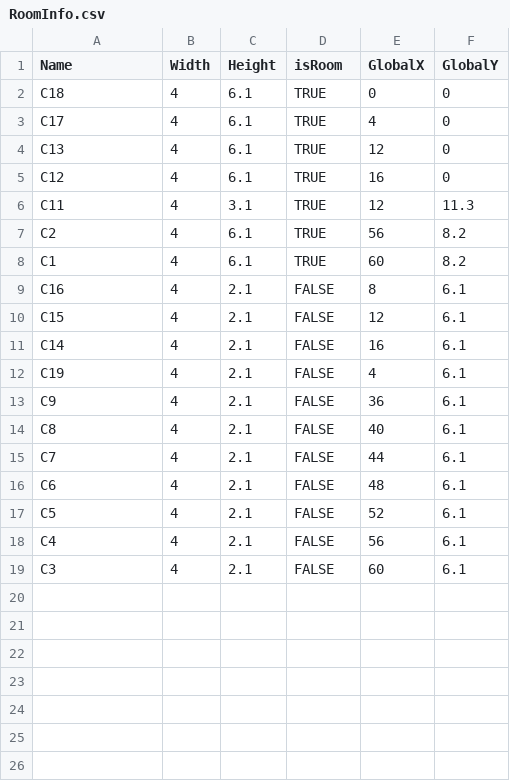
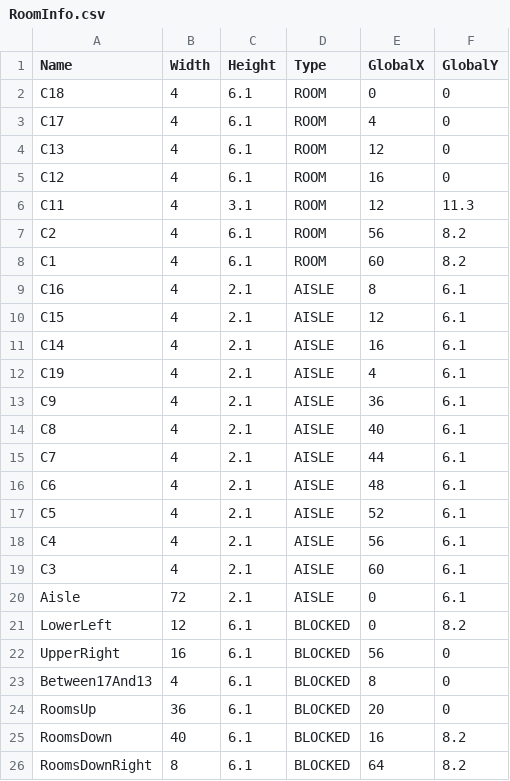
Before and after one commit to isminips/FoodCourt, a CSV file: FoodCourt/assets/RoomInfo.csv, drawn as a sheet.

Commit message:
Rewrite RoomInfo

```diff
--- a/FoodCourt/assets/RoomInfo.csv
+++ b/FoodCourt/assets/RoomInfo.csv
@@ -1,19 +1,26 @@
-Name,Width,Height,isRoom,GlobalX,GlobalY
-C18,4,6.1,TRUE,0,0
-C17,4,6.1,TRUE,4,0
-C13,4,6.1,TRUE,12,0
-C12,4,6.1,TRUE,16,0
-C11,4,3.1,TRUE,12,11.3
-C2,4,6.1,TRUE,56,8.2
-C1,4,6.1,TRUE,60,8.2
-C16,4,2.1,FALSE,8,6.1
-C15,4,2.1,FALSE,12,6.1
-C14,4,2.1,FALSE,16,6.1
-C19,4,2.1,FALSE,4,6.1
-C9,4,2.1,FALSE,36,6.1
-C8,4,2.1,FALSE,40,6.1
-C7,4,2.1,FALSE,44,6.1
-C6,4,2.1,FALSE,48,6.1
-C5,4,2.1,FALSE,52,6.1
-C4,4,2.1,FALSE,56,6.1
-C3,4,2.1,FALSE,60,6.1
+Name,Width,Height,Type,GlobalX,GlobalY
+C18,4,6.1,ROOM,0,0
+C17,4,6.1,ROOM,4,0
+C13,4,6.1,ROOM,12,0
+C12,4,6.1,ROOM,16,0
+C11,4,3.1,ROOM,12,11.3
+C2,4,6.1,ROOM,56,8.2
+C1,4,6.1,ROOM,60,8.2
+C16,4,2.1,AISLE,8,6.1
+C15,4,2.1,AISLE,12,6.1
+C14,4,2.1,AISLE,16,6.1
+C19,4,2.1,AISLE,4,6.1
+C9,4,2.1,AISLE,36,6.1
+C8,4,2.1,AISLE,40,6.1
+C7,4,2.1,AISLE,44,6.1
+C6,4,2.1,AISLE,48,6.1
+C5,4,2.1,AISLE,52,6.1
+C4,4,2.1,AISLE,56,6.1
+C3,4,2.1,AISLE,60,6.1
+Aisle,72,2.1,AISLE,0,6.1
+LowerLeft,12,6.1,BLOCKED,0,8.2
+UpperRight,16,6.1,BLOCKED,56,0
+Between17And13,4,6.1,BLOCKED,8,0
+RoomsUp,36,6.1,BLOCKED,20,0
+RoomsDown,40,6.1,BLOCKED,16,8.2
+RoomsDownRight,8,6.1,BLOCKED,64,8.2
```
Also changed, not shown: 5 other files.
